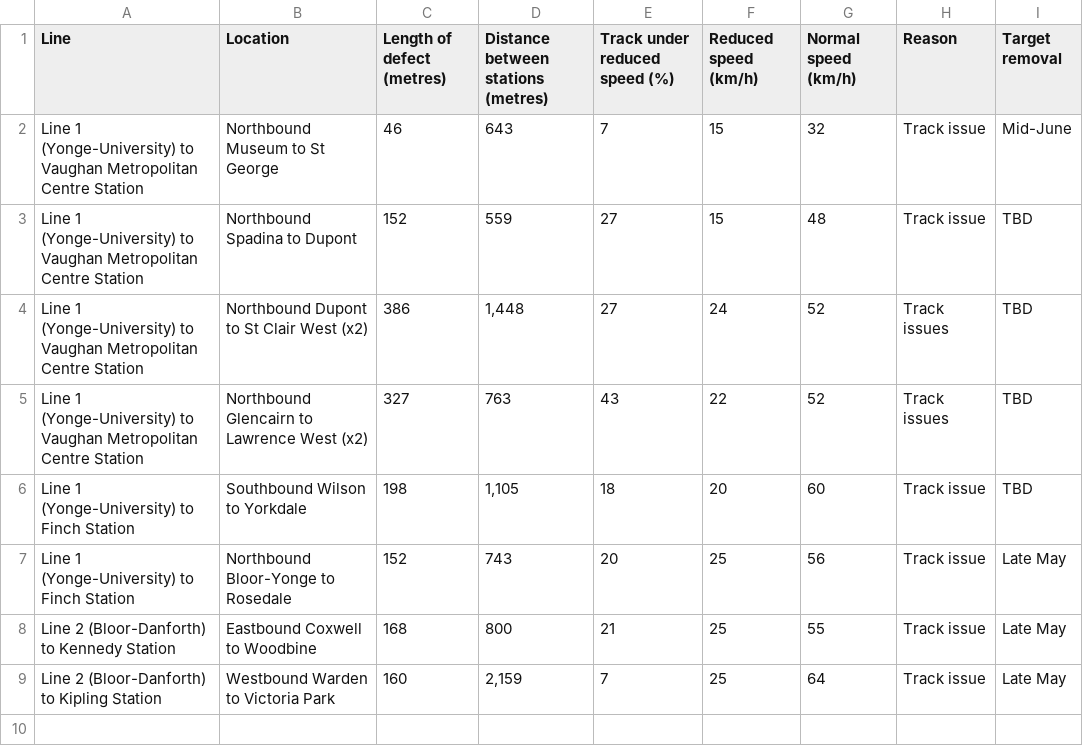
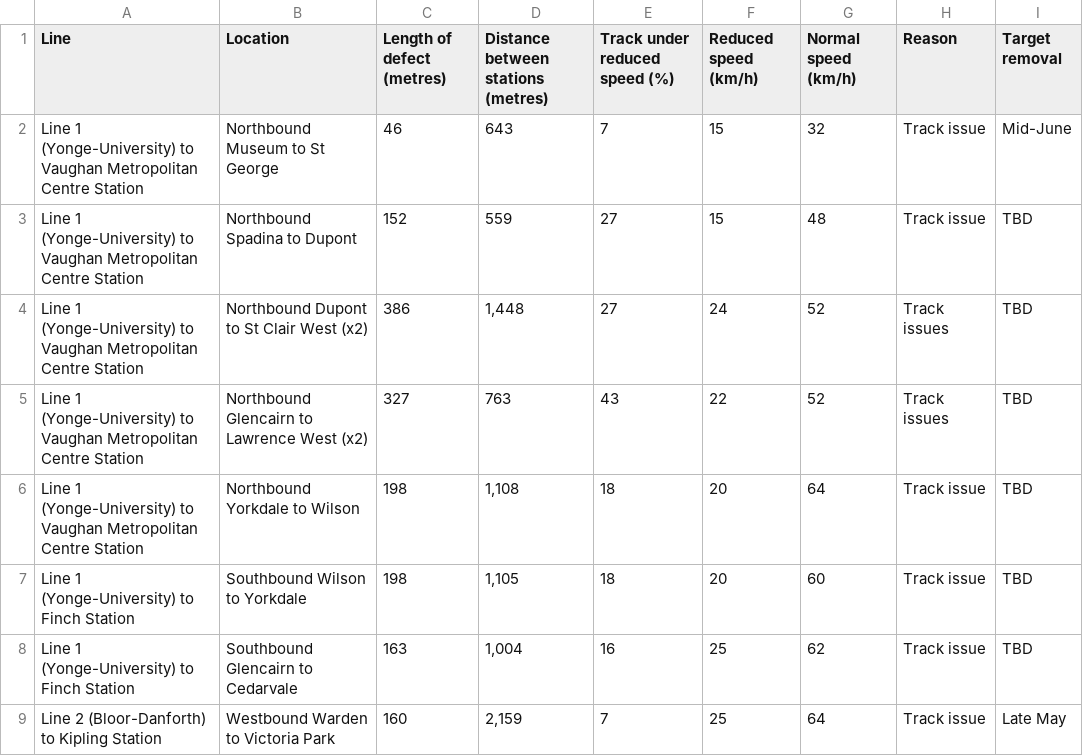
Before and after one commit to thomassth/to-bus-stations, a CSV file: data/ttc/slow-zone/ttc-slow-zones.csv, drawn as a sheet.

```diff
--- a/data/ttc/slow-zone/ttc-slow-zones.csv
+++ b/data/ttc/slow-zone/ttc-slow-zones.csv
@@ -5,5 +5,5 @@ Line 1 (Yonge-University) to Vaughan Metropolitan Centre Station,Northbound Dupo
 Line 1 (Yonge-University) to Vaughan Metropolitan Centre Station,Northbound Glencairn to Lawrence West (x2),327,763,43,22,52,Track issues,TBD
+Line 1 (Yonge-University) to Vaughan Metropolitan Centre Station,Northbound Yorkdale to Wilson,198,"1,108",18,20,64,Track issue,TBD
 Line 1 (Yonge-University) to Finch Station,Southbound Wilson to Yorkdale,198,"1,105",18,20,60,Track issue,TBD
-Line 1 (Yonge-University) to Finch Station,Northbound Bloor-Yonge to Rosedale,152,743,20,25,56,Track issue,Late May
-Line 2 (Bloor-Danforth) to Kennedy Station,Eastbound Coxwell to Woodbine,168,800,21,25,55,Track issue,Late May
+Line 1 (Yonge-University) to Finch Station,Southbound Glencairn to Cedarvale,163,"1,004",16,25,62,Track issue,TBD
 Line 2 (Bloor-Danforth) to Kipling Station,Westbound Warden to Victoria Park,160,"2,159",7,25,64,Track issue,Late May
```
Also changed, not shown: 1 other file.
